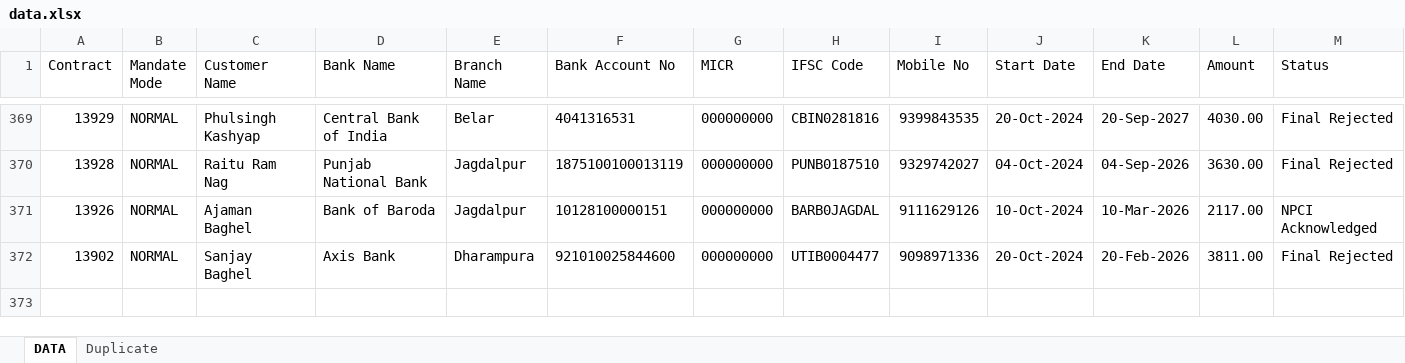
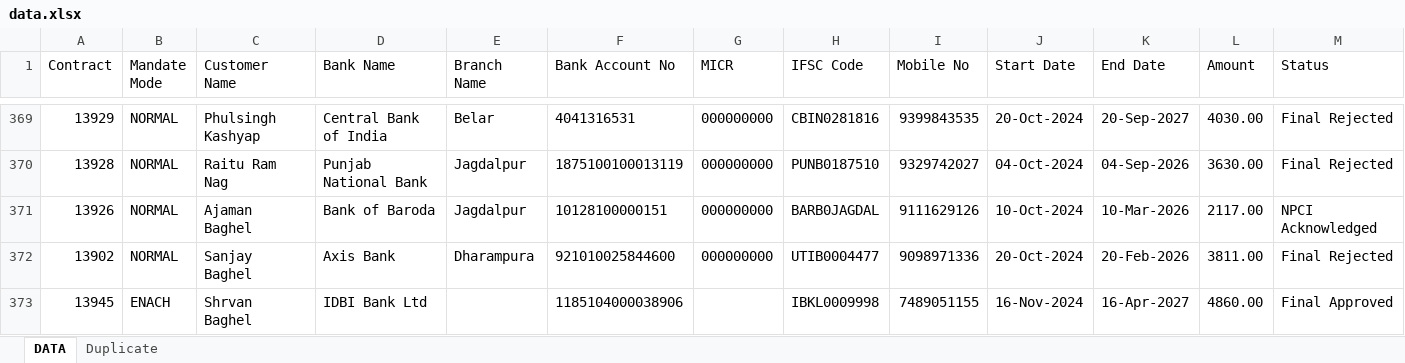
Before and after one commit to SARKCOM/JPFNACH, an Excel workbook: data.xlsx, sheet DATA, drawn as a sheet; only a part is shown, gaps mark what is left out; values as stored, in another font and other column widths than the file's, no borders; rows hold the shown columns only; the diff names each change by its address in the sheet, - before the commit and + after, or states it on an @@ line.

Commit message:
Add files via upload

```diff
--- a/data.xlsx (sheet DATA)
+++ b/data.xlsx (sheet DATA)
+row 373: 13945 | ENACH | Shrvan Baghel | IDBI Bank Ltd |  | 1185104000038906 |  | IBKL0009998 | 7489051155 | 16-Nov-2024 | 16-Apr-2027 | 4860.00 | Final Approved
```
